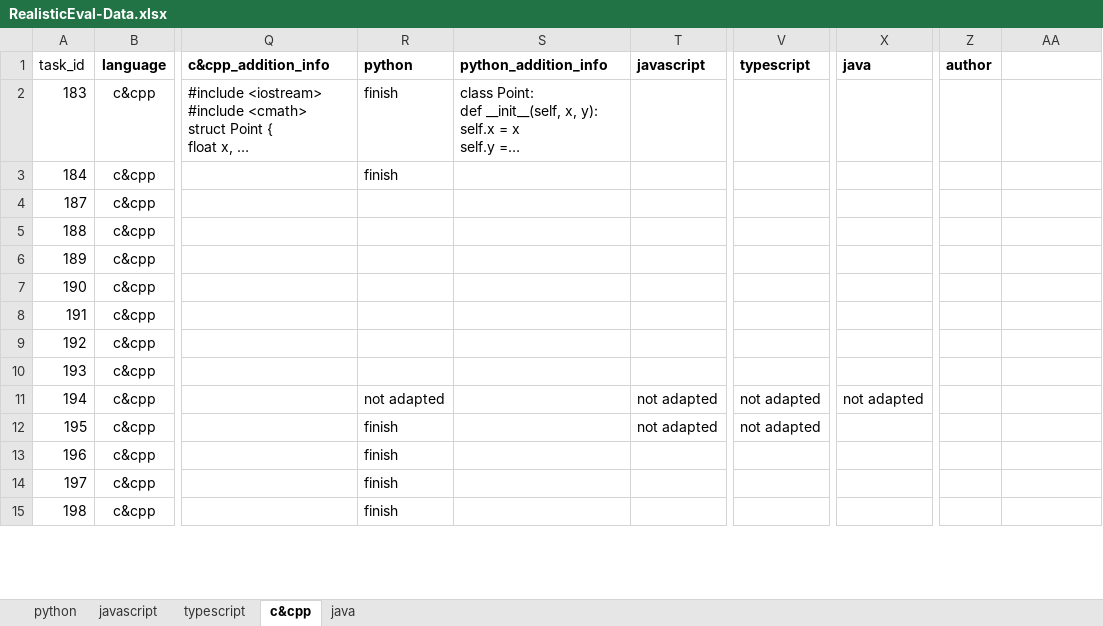
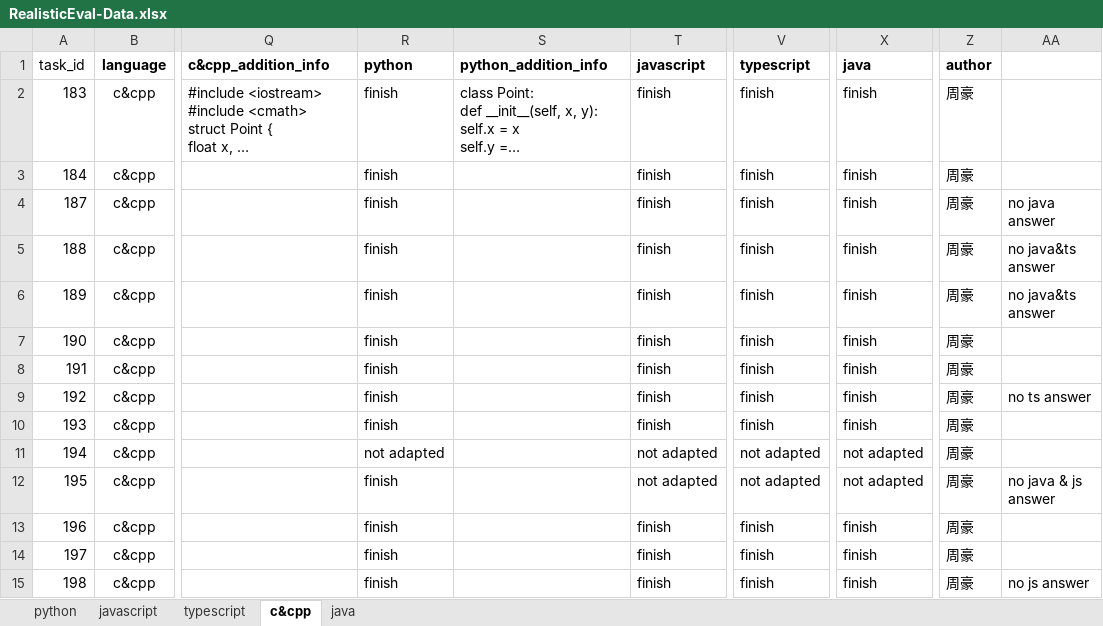
Before and after one commit to somethingpluto/RealisticEval-Data, an Excel workbook: analysis/xlsx/RealisticEval-Data.xlsx, sheet c&cpp, drawn as a sheet; only a part is shown, gaps mark what is left out; long unchanged cells end in …; values as stored, in another font and other column widths than the file's, no borders; the diff covers the shown part only; the diff names each change by its address in the sheet, - before the commit and + after, or states it on an @@ line.

```diff
--- a/analysis/xlsx/RealisticEval-Data.xlsx (sheet c&cpp)
+++ b/analysis/xlsx/RealisticEval-Data.xlsx (sheet c&cpp)
-T2:T10 (javascript): (empty)
+T2:T10 (javascript): finish
-V2:V10 (typescript): (empty)
+V2:V10 (typescript): finish
-X2:X10 (java): (empty)
+X2:X10 (java): finish
-Z2:Z15 (author): (empty)
+Z2:Z15 (author): 周豪
-R4:R10 (python): (empty)
+R4:R10 (python): finish
-AA4: (empty)
+AA4: no java answer
-AA5:AA6: (empty)
+AA5:AA6: no java&ts answer
-AA9: (empty)
+AA9: no ts answer
-X12 (java): (empty)
+X12 (java): not adapted
-AA12: (empty)
+AA12: no java & js answer
-T13:T15 (javascript): (empty)
+T13:T15 (javascript): finish
-V13:V15 (typescript): (empty)
+V13:V15 (typescript): finish
-X13:X15 (java): (empty)
+X13:X15 (java): finish
-AA15: (empty)
+AA15: no js answer
```
Also changed, not shown: 1 removed row and 138 edited cells elsewhere in this sheet, sheet javascript, sheet typescript, sheet python, sheet java, 3 other files.
